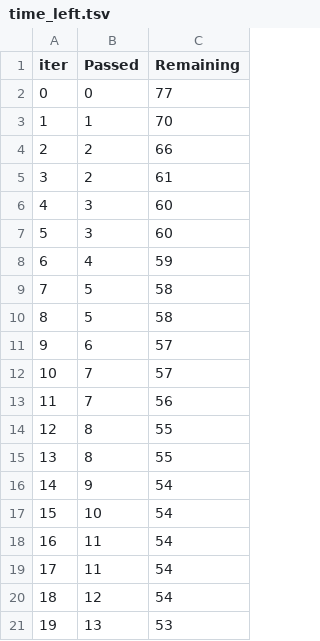
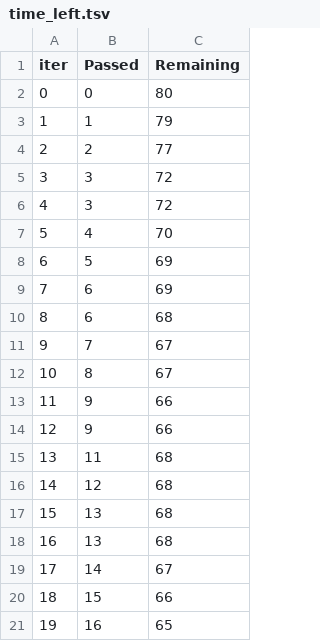
Before and after one commit to chaudhary-dhruv/student-performance-ml-pipeline, a TSV file: catboost_info/time_left.tsv, drawn as a sheet; only a part is shown; the diff covers the shown part only.

Commit message:
Round up the result value

```diff
--- a/catboost_info/time_left.tsv
+++ b/catboost_info/time_left.tsv
@@ -1,21 +1,21 @@
 iter	Passed	Remaining
-0	0	77
-1	1	70
-2	2	66
-3	2	61
-4	3	60
-5	3	60
-6	4	59
-7	5	58
-8	5	58
-9	6	57
-10	7	57
-11	7	56
-12	8	55
-13	8	55
-14	9	54
-15	10	54
-16	11	54
-17	11	54
-18	12	54
-19	13	53
+0	0	80
+1	1	79
+2	2	77
+3	3	72
+4	3	72
+5	4	70
+6	5	69
+7	6	69
+8	6	68
+9	7	67
+10	8	67
+11	9	66
+12	9	66
+13	11	68
+14	12	68
+15	13	68
+16	13	68
+17	14	67
+18	15	66
+19	16	65
```
Also changed, not shown: 151 edited cells elsewhere in this file, 3 other files.
